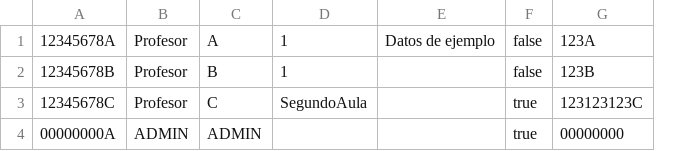
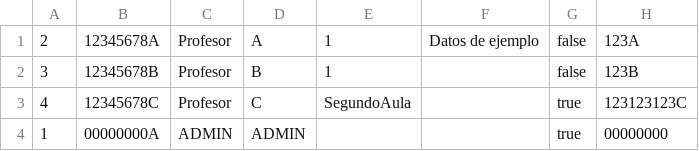
Before and after one commit to dbo1001/UBU-TFG-InterpretacionEscalas_UBU, a CSV file: ioData/profesores.csv, drawn as a sheet; the diff names each change by its address in the sheet, - before the commit and + after, or states it on an @@ line.

```diff
--- a/ioData/profesores.csv
+++ b/ioData/profesores.csv
+column A, rows 1-4: 2 | 3 | 4 | 1
```
Also changed, not shown: ioData/Evaluaciones/Aula1/puntuaciones.csv, 4 other files.
